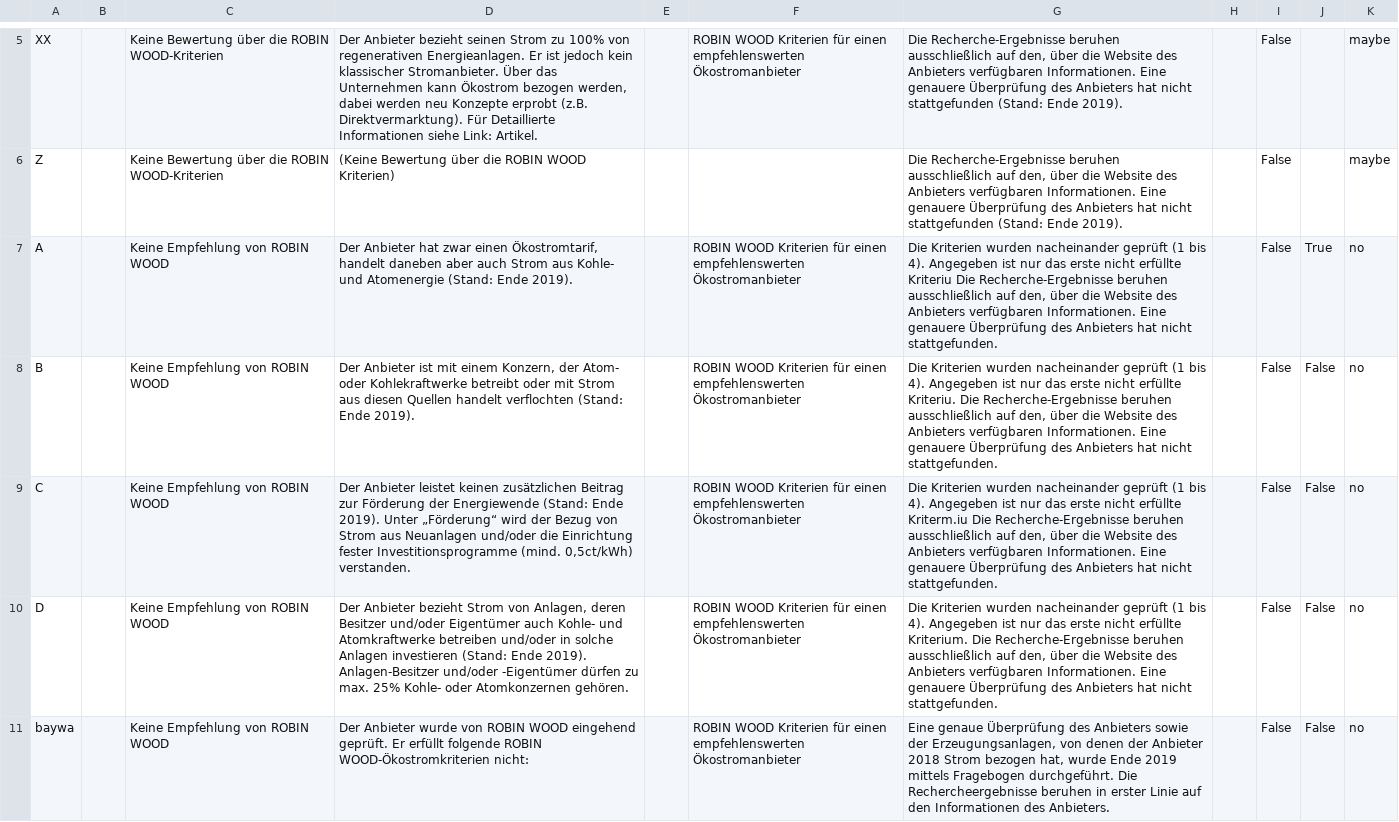
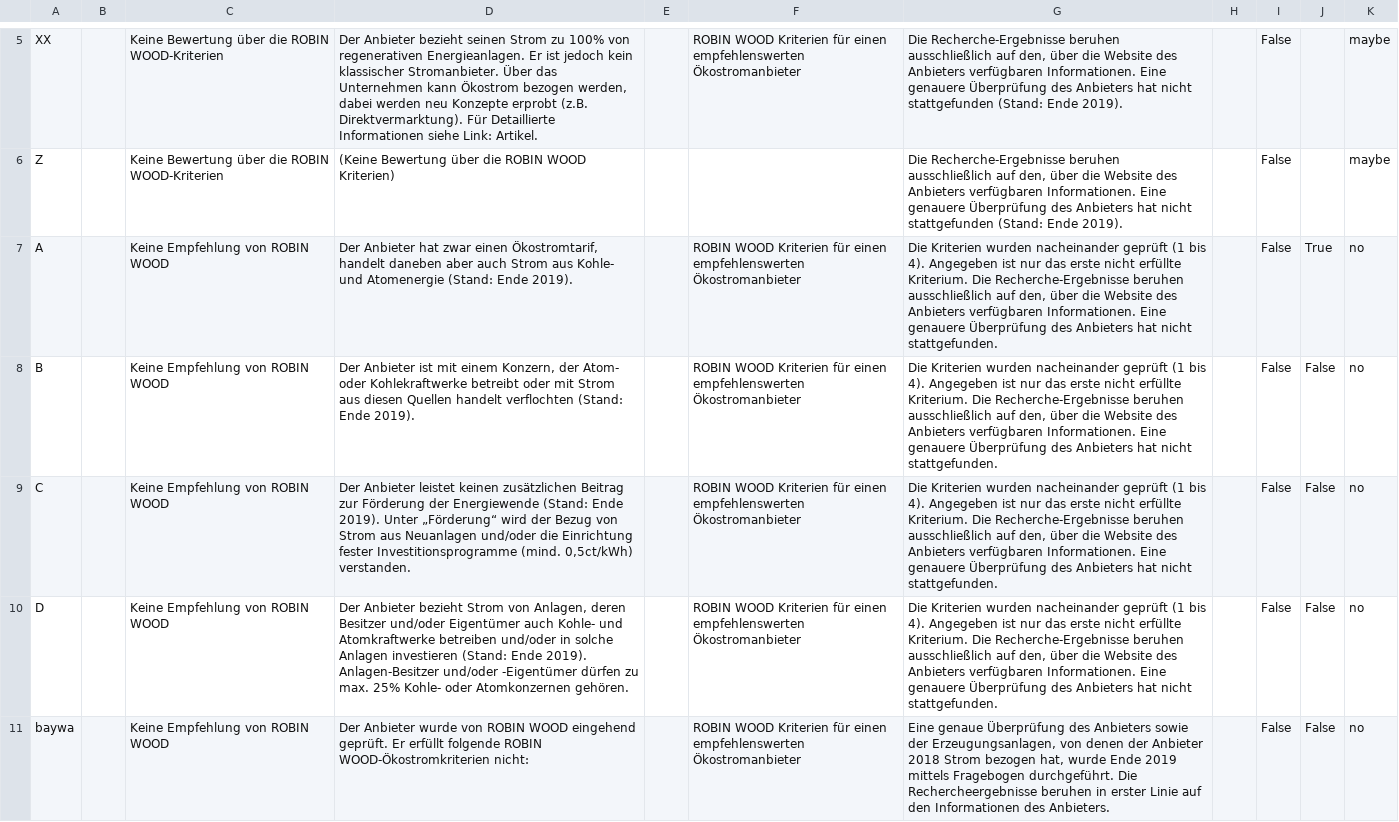
Before and after one commit to Robin-Wood/rowo-drupal-module, a CSV file: criteria.csv, drawn as a sheet; only a part is shown, gaps mark what is left out; the diff names each change by its address in the sheet, - before the commit and + after, or states it on an @@ line.

Commit message:
text fix

```diff
--- a/criteria.csv
+++ b/criteria.csv
-G7: …nicht erfüllte Kriteriu Die Recherche-Ergebnisse…
+G7: …nicht erfüllte Kriterium. Die Recherche-Ergebnisse…
-G8: …nicht erfüllte Kriteriu. Die Recherche-Ergebnisse…
+G8: …nicht erfüllte Kriterium. Die Recherche-Ergebnisse…
-G9: …nicht erfüllte Kriterm.iu Die Recherche-Ergebnisse…
+G9: …nicht erfüllte Kriterium. Die Recherche-Ergebnisse…
```
